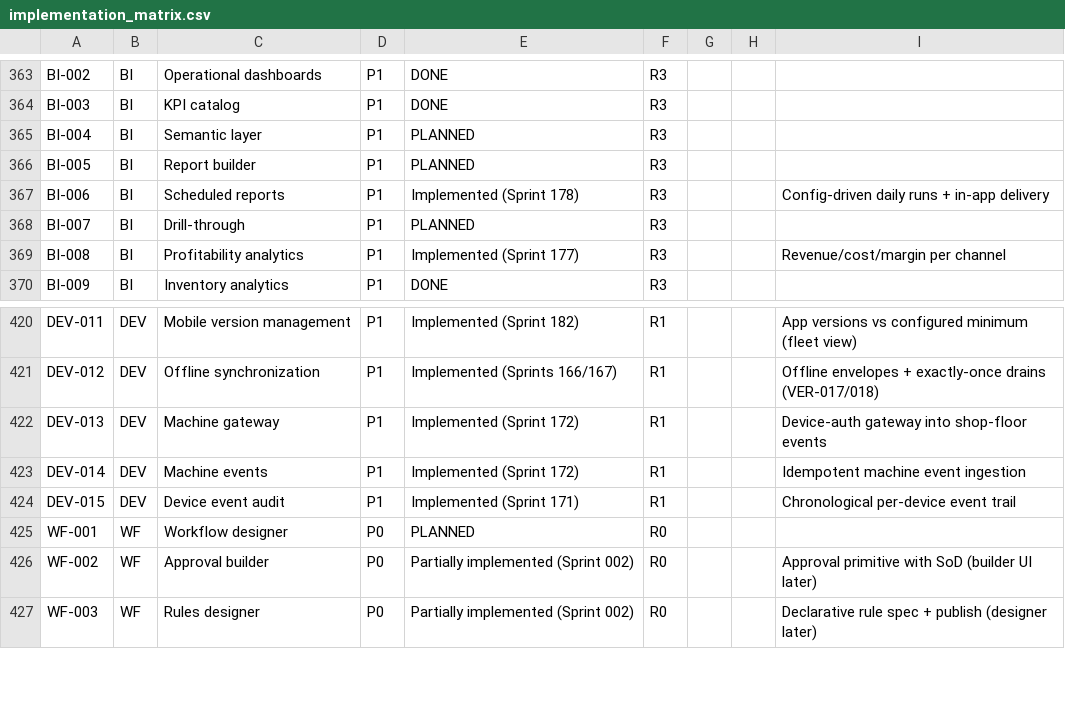
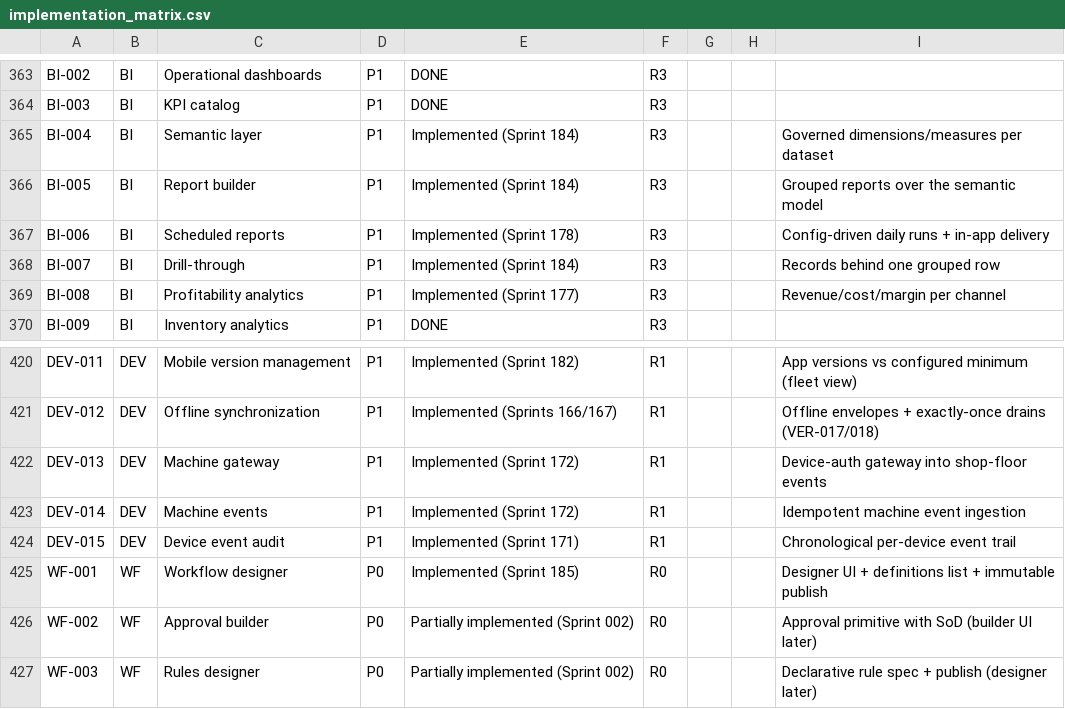
Before and after one commit to kenanbuss-sys/nexora, a CSV file: specs/implementation_matrix.csv, drawn as a sheet; only a part is shown, gaps mark what is left out.

```diff
--- a/specs/implementation_matrix.csv
+++ b/specs/implementation_matrix.csv
@@ -364,6 +364,6 @@ BI-002,BI,Operational dashboards,P1,DONE,R3,,,
 BI-003,BI,KPI catalog,P1,DONE,R3,,,
-BI-004,BI,Semantic layer,P1,PLANNED,R3,,,
-BI-005,BI,Report builder,P1,PLANNED,R3,,,
+BI-004,BI,Semantic layer,P1,Implemented (Sprint 184),R3,,,Governed dimensions/measures per dataset
+BI-005,BI,Report builder,P1,Implemented (Sprint 184),R3,,,Grouped reports over the semantic model
 BI-006,BI,Scheduled reports,P1,Implemented (Sprint 178),R3,,,Config-driven daily runs + in-app delivery
-BI-007,BI,Drill-through,P1,PLANNED,R3,,,
+BI-007,BI,Drill-through,P1,Implemented (Sprint 184),R3,,,Records behind one grouped row
 BI-008,BI,Profitability analytics,P1,Implemented (Sprint 177),R3,,,Revenue/cost/margin per channel
@@ -424,3 +424,3 @@ DEV-014,DEV,Machine events,P1,Implemented (Sprint 172),R1,,,Idempotent machine e
 DEV-015,DEV,Device event audit,P1,Implemented (Sprint 171),R1,,,Chronological per-device event trail
-WF-001,WF,Workflow designer,P0,PLANNED,R0,,,
+WF-001,WF,Workflow designer,P0,Implemented (Sprint 185),R0,,,Designer UI + definitions list + immutable publish
 WF-002,WF,Approval builder,P0,Partially implemented (Sprint 002),R0,,,Approval primitive with SoD (builder UI later)
```
